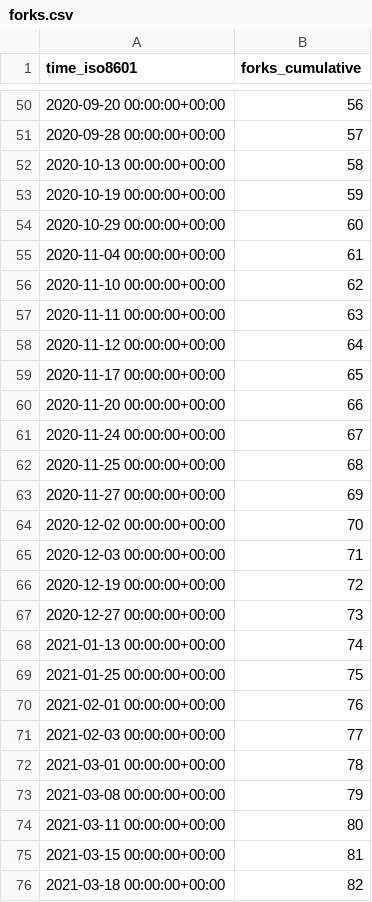
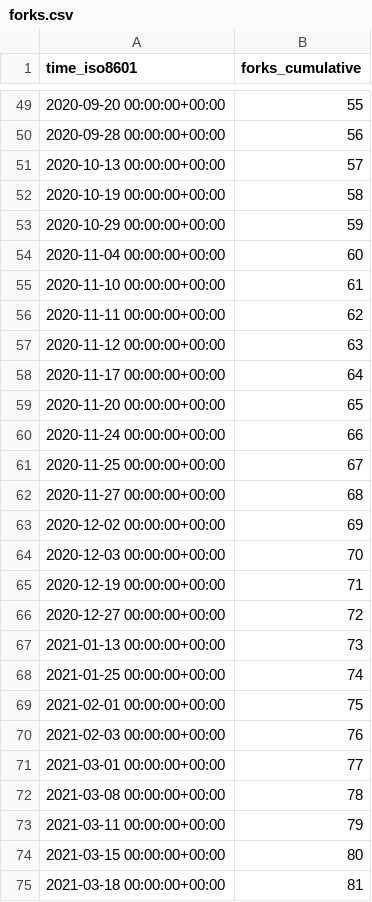
Before and after one commit to miroapp/app-examples, a CSV file: miroapp/app-examples/ghrs-data/forks.csv, drawn as a sheet; only a part is shown, gaps mark what is left out; the diff covers the shown part only.

```diff
--- a/miroapp/app-examples/ghrs-data/forks.csv
+++ b/miroapp/app-examples/ghrs-data/forks.csv
@@ -50,27 +49,27 @@ time_iso8601,forks_cumulative
-2020-09-20 00:00:00+00:00,56
-2020-09-28 00:00:00+00:00,57
-2020-10-13 00:00:00+00:00,58
-2020-10-19 00:00:00+00:00,59
-2020-10-29 00:00:00+00:00,60
-2020-11-04 00:00:00+00:00,61
-2020-11-10 00:00:00+00:00,62
-2020-11-11 00:00:00+00:00,63
-2020-11-12 00:00:00+00:00,64
-2020-11-17 00:00:00+00:00,65
-2020-11-20 00:00:00+00:00,66
-2020-11-24 00:00:00+00:00,67
-2020-11-25 00:00:00+00:00,68
-2020-11-27 00:00:00+00:00,69
-2020-12-02 00:00:00+00:00,70
-2020-12-03 00:00:00+00:00,71
-2020-12-19 00:00:00+00:00,72
-2020-12-27 00:00:00+00:00,73
-2021-01-13 00:00:00+00:00,74
-2021-01-25 00:00:00+00:00,75
-2021-02-01 00:00:00+00:00,76
-2021-02-03 00:00:00+00:00,77
-2021-03-01 00:00:00+00:00,78
-2021-03-08 00:00:00+00:00,79
-2021-03-11 00:00:00+00:00,80
-2021-03-15 00:00:00+00:00,81
-2021-03-18 00:00:00+00:00,82
+2020-09-20 00:00:00+00:00,55
+2020-09-28 00:00:00+00:00,56
+2020-10-13 00:00:00+00:00,57
+2020-10-19 00:00:00+00:00,58
+2020-10-29 00:00:00+00:00,59
+2020-11-04 00:00:00+00:00,60
+2020-11-10 00:00:00+00:00,61
+2020-11-11 00:00:00+00:00,62
+2020-11-12 00:00:00+00:00,63
+2020-11-17 00:00:00+00:00,64
+2020-11-20 00:00:00+00:00,65
+2020-11-24 00:00:00+00:00,66
+2020-11-25 00:00:00+00:00,67
+2020-11-27 00:00:00+00:00,68
+2020-12-02 00:00:00+00:00,69
+2020-12-03 00:00:00+00:00,70
+2020-12-19 00:00:00+00:00,71
+2020-12-27 00:00:00+00:00,72
+2021-01-13 00:00:00+00:00,73
+2021-01-25 00:00:00+00:00,74
+2021-02-01 00:00:00+00:00,75
+2021-02-03 00:00:00+00:00,76
+2021-03-01 00:00:00+00:00,77
+2021-03-08 00:00:00+00:00,78
+2021-03-11 00:00:00+00:00,79
+2021-03-15 00:00:00+00:00,80
+2021-03-18 00:00:00+00:00,81
```
Also changed, not shown: 1 removed row and 145 edited cells elsewhere in this file.
